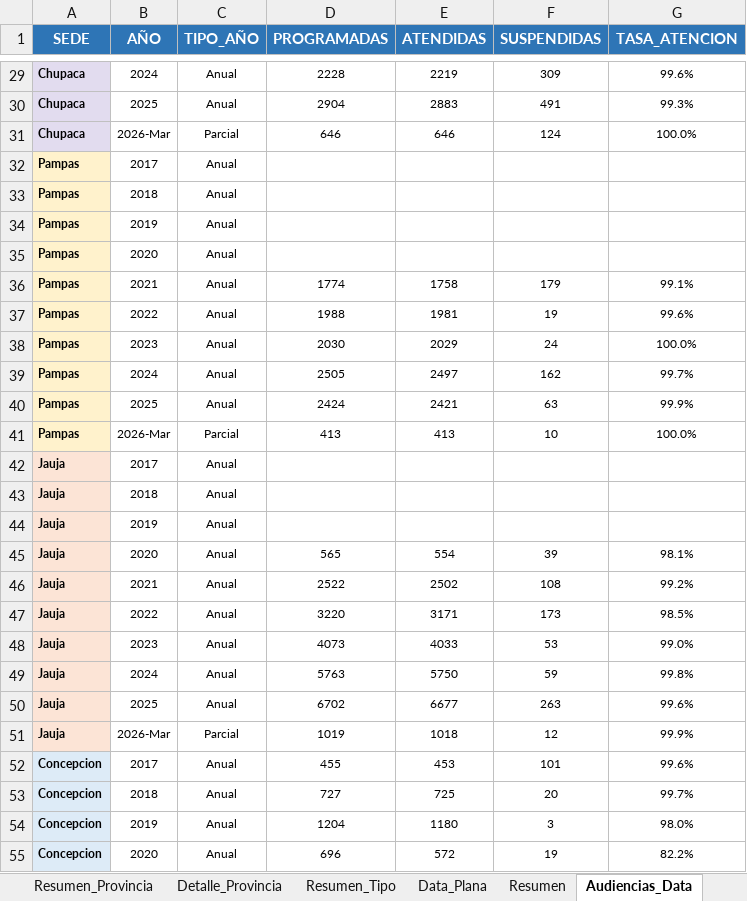
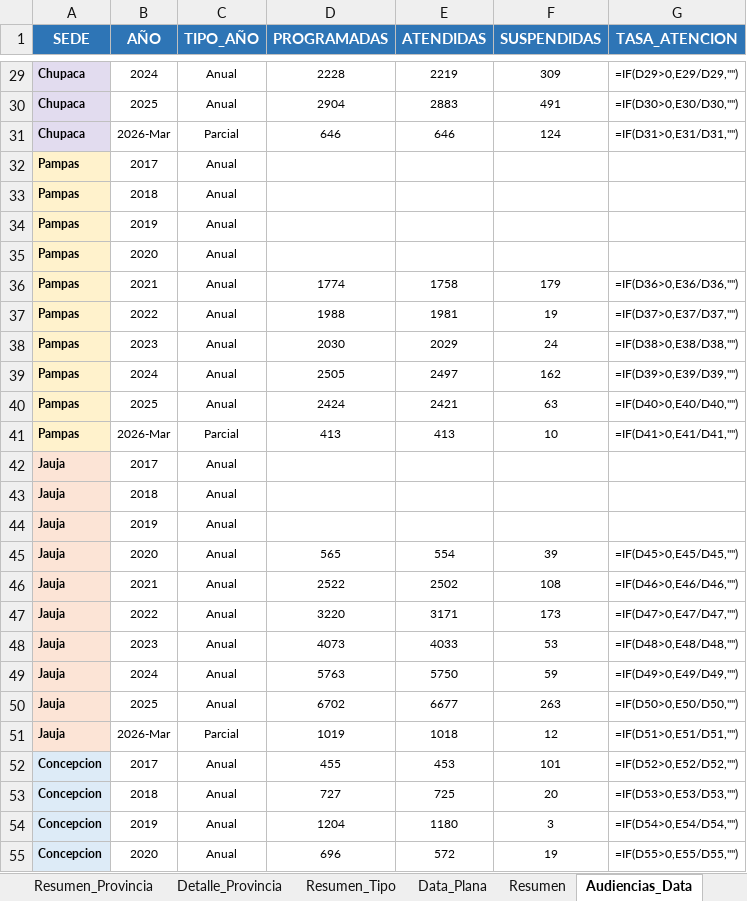
Before and after one commit to AndersonVictor/colegiodeabogados, an Excel workbook: data/DASHBOARD INGE.xlsx, sheet Audiencias_Data, drawn as a sheet; only a part is shown, gaps mark what is left out; values as stored, in another font and other column widths than the file's, no borders; formulas without a stored value are shown as written; the diff covers the shown part only; the diff names each change by its address in the sheet, - before the commit and + after, or states it on an @@ line.

```diff
--- a/data/DASHBOARD INGE.xlsx (sheet Audiencias_Data)
+++ b/data/DASHBOARD INGE.xlsx (sheet Audiencias_Data)
-G29 (TASA_ATENCION): 99.6%
+G29 (TASA_ATENCION): =IF(D29>0,E29/D29,"")
-G30 (TASA_ATENCION): 99.3%
+G30 (TASA_ATENCION): =IF(D30>0,E30/D30,"")
-G31 (TASA_ATENCION): 100.0%
+G31 (TASA_ATENCION): =IF(D31>0,E31/D31,"")
-G36 (TASA_ATENCION): 99.1%
+G36 (TASA_ATENCION): =IF(D36>0,E36/D36,"")
-G37 (TASA_ATENCION): 99.6%
+G37 (TASA_ATENCION): =IF(D37>0,E37/D37,"")
-G38 (TASA_ATENCION): 100.0%
+G38 (TASA_ATENCION): =IF(D38>0,E38/D38,"")
-G39 (TASA_ATENCION): 99.7%
+G39 (TASA_ATENCION): =IF(D39>0,E39/D39,"")
-G40 (TASA_ATENCION): 99.9%
+G40 (TASA_ATENCION): =IF(D40>0,E40/D40,"")
-G41 (TASA_ATENCION): 100.0%
+G41 (TASA_ATENCION): =IF(D41>0,E41/D41,"")
-G45 (TASA_ATENCION): 98.1%
+G45 (TASA_ATENCION): =IF(D45>0,E45/D45,"")
-G46 (TASA_ATENCION): 99.2%
+G46 (TASA_ATENCION): =IF(D46>0,E46/D46,"")
-G47 (TASA_ATENCION): 98.5%
+G47 (TASA_ATENCION): =IF(D47>0,E47/D47,"")
-G48 (TASA_ATENCION): 99.0%
+G48 (TASA_ATENCION): =IF(D48>0,E48/D48,"")
-G49 (TASA_ATENCION): 99.8%
+G49 (TASA_ATENCION): =IF(D49>0,E49/D49,"")
-G50 (TASA_ATENCION): 99.6%
+G50 (TASA_ATENCION): =IF(D50>0,E50/D50,"")
-G51 (TASA_ATENCION): 99.9%
+G51 (TASA_ATENCION): =IF(D51>0,E51/D51,"")
-G52 (TASA_ATENCION): 99.6%
+G52 (TASA_ATENCION): =IF(D52>0,E52/D52,"")
-G53 (TASA_ATENCION): 99.7%
+G53 (TASA_ATENCION): =IF(D53>0,E53/D53,"")
-G54 (TASA_ATENCION): 98.0%
+G54 (TASA_ATENCION): =IF(D54>0,E54/D54,"")
-G55 (TASA_ATENCION): 82.2%
+G55 (TASA_ATENCION): =IF(D55>0,E55/D55,"")
```
Also changed, not shown: 53 edited cells elsewhere in this sheet, sheet Poblacion_Data, sheet Resumen, sheet Detalle_Provincia, sheet Resumen_Provincia, sheet Resumen_Tipo, sheet Audiencias_Pivot, 2 more sheets, other sheet tabs, 3 other files.
